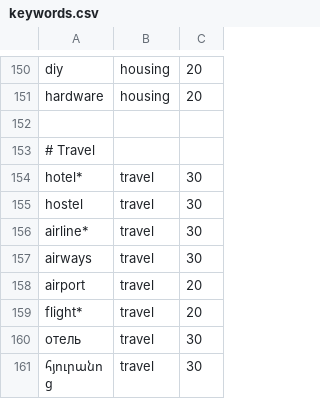
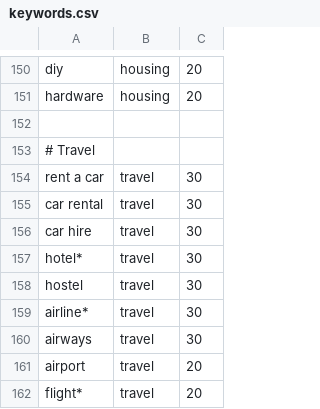
Before and after one commit to movsesmeliksetyan/sprout-api, a CSV file: internal/categorize/data/keywords.csv, drawn as a sheet; only a part is shown, gaps mark what is left out; the shorter side is filled out with more unchanged rows; the diff names each change by its address in the sheet, - before the commit and + after, or states it on an @@ line.

```diff
--- a/internal/categorize/data/keywords.csv
+++ b/internal/categorize/data/keywords.csv
+row 154: rent a car | travel | 30
+row 155: car rental | travel | 30
+row 156: car hire | travel | 30
```
Also changed, not shown: 8 other files.
